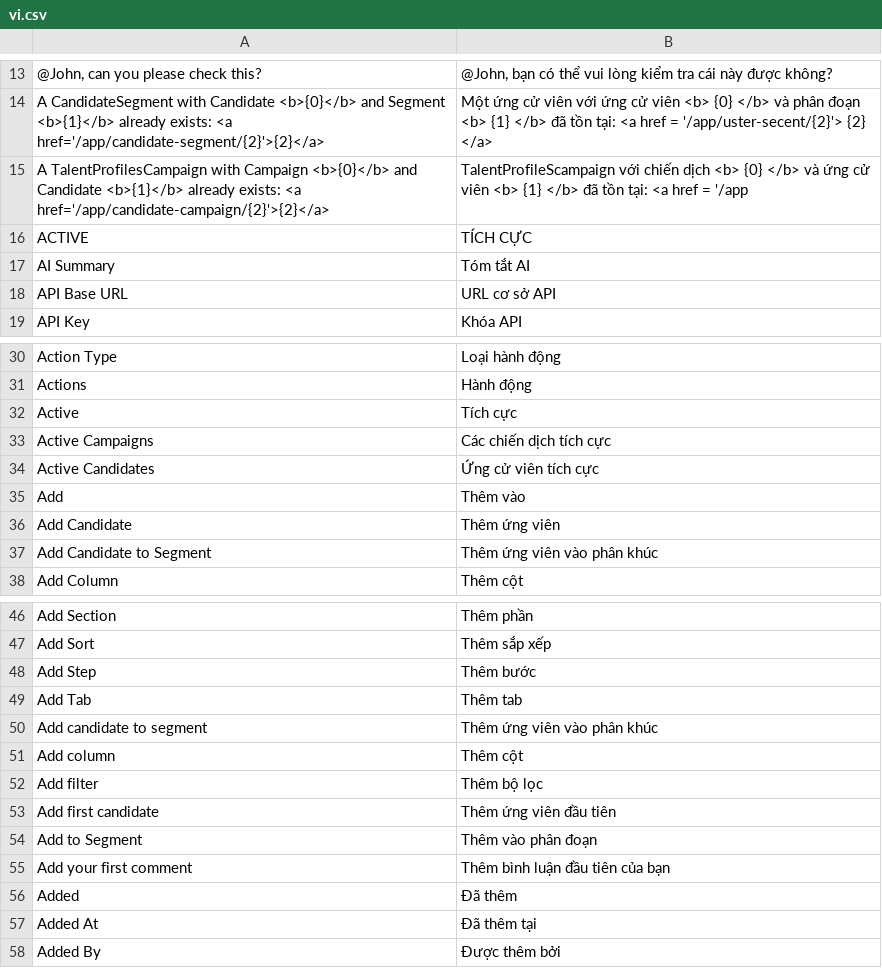
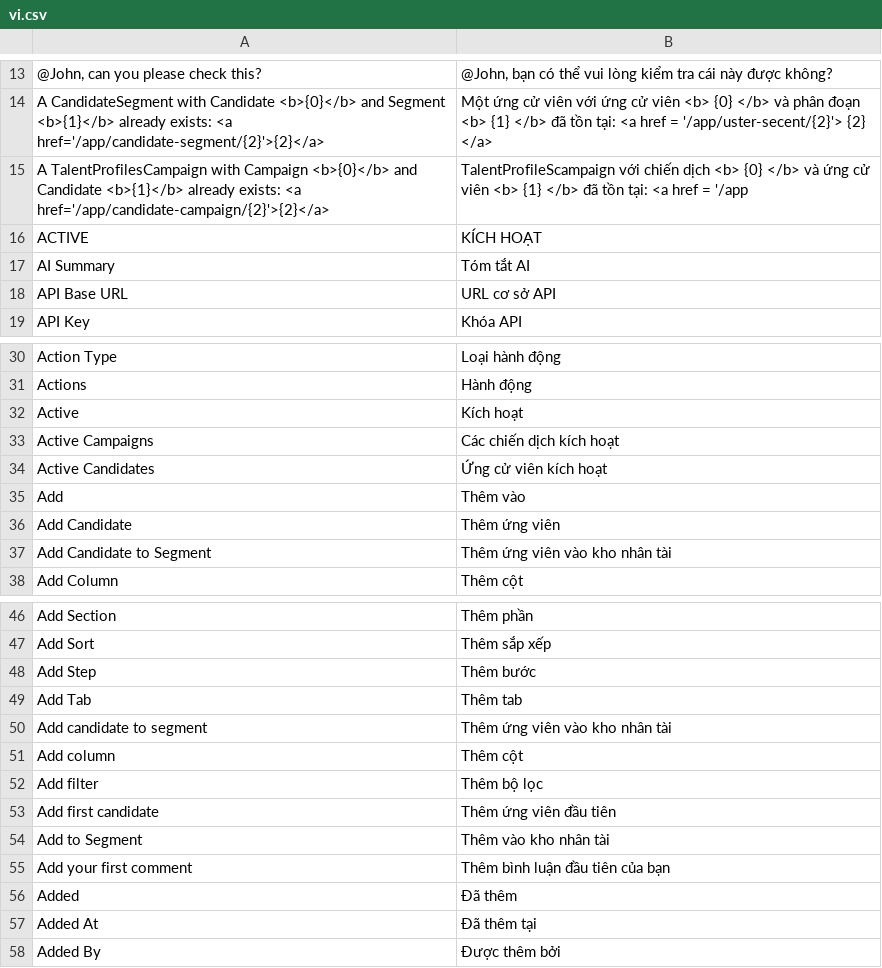
Before and after one commit to danhhaole/MBW_TRANSITION_HUB, a CSV file: mbw_mira/translations/vi.csv, drawn as a sheet; only a part is shown, gaps mark what is left out.

```diff
--- a/mbw_mira/translations/vi.csv
+++ b/mbw_mira/translations/vi.csv
@@ -15,3 +15,3 @@ A CandidateSegment with Candidate <b>{0}</b> and Segment <b>{1}</b> already exis
 A TalentProfilesCampaign with Campaign <b>{0}</b> and Candidate <b>{1}</b> already exists: <a href='/app/candidate-campaign/{2}'>{2}</a>,TalentProfileScampaign với chiến dịch <b> {0} </b> và ứng cử viên <b> {1} </b> đã tồn tại: <a href = '/app
-ACTIVE,TÍCH CỰC
+ACTIVE,KÍCH HOẠT
 AI Summary,Tóm tắt AI
@@ -31,8 +31,8 @@ Action Type,Loại hành động
 Actions,Hành động
-Active,Tích cực
-Active Campaigns,Các chiến dịch tích cực
-Active Candidates,Ứng cử viên tích cực
+Active,Kích hoạt
+Active Campaigns,Các chiến dịch kích hoạt
+Active Candidates,Ứng cử viên kích hoạt
 Add,Thêm vào
 Add Candidate,Thêm ứng viên
-Add Candidate to Segment,Thêm ứng viên vào phân khúc
+Add Candidate to Segment,Thêm ứng viên vào kho nhân tài
 Add Column,Thêm cột
@@ -49,3 +49,3 @@ Add Step,Thêm bước
 Add Tab,Thêm tab
-Add candidate to segment,Thêm ứng viên vào phân khúc
+Add candidate to segment,Thêm ứng viên vào kho nhân tài
 Add column,Thêm cột
@@ -53,3 +53,3 @@ Add filter,Thêm bộ lọc
 Add first candidate,Thêm ứng viên đầu tiên
-Add to Segment,Thêm vào phân đoạn
+Add to Segment,Thêm vào kho nhân tài
 Add your first comment,Thêm bình luận đầu tiên của bạn
```
Also changed, not shown: 1 other file.
